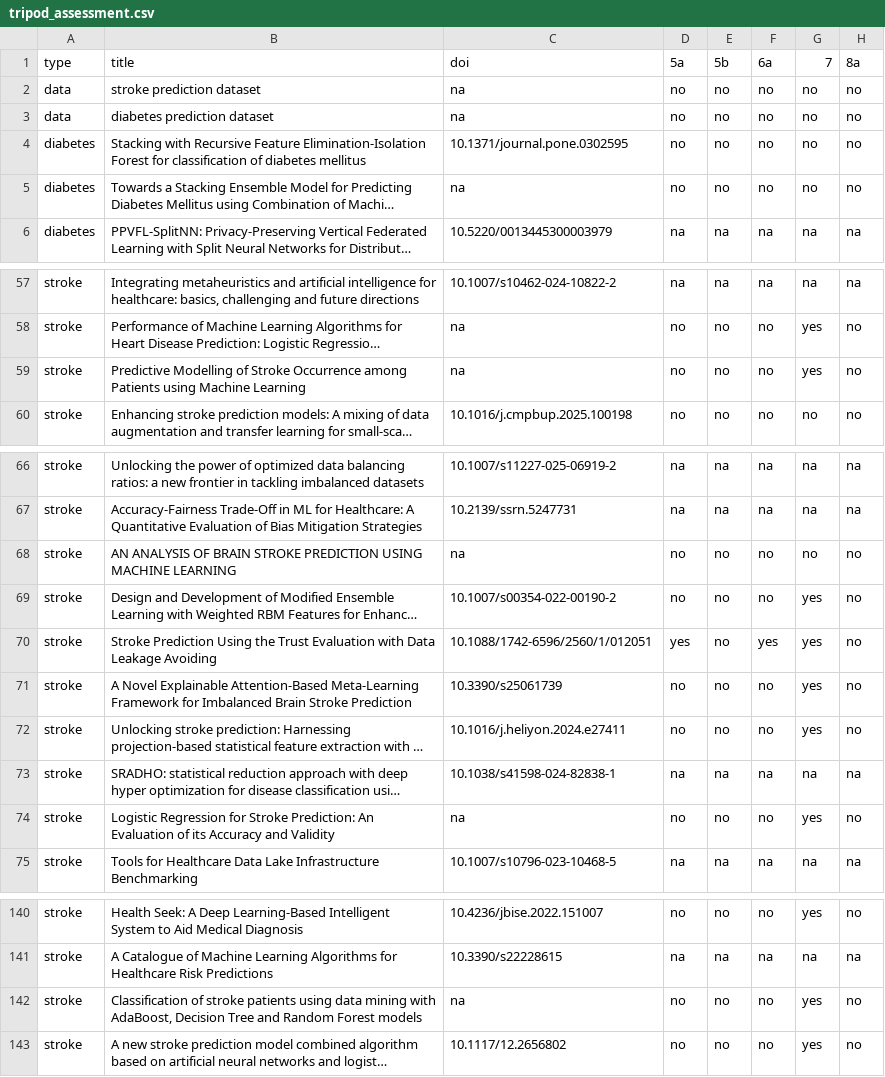
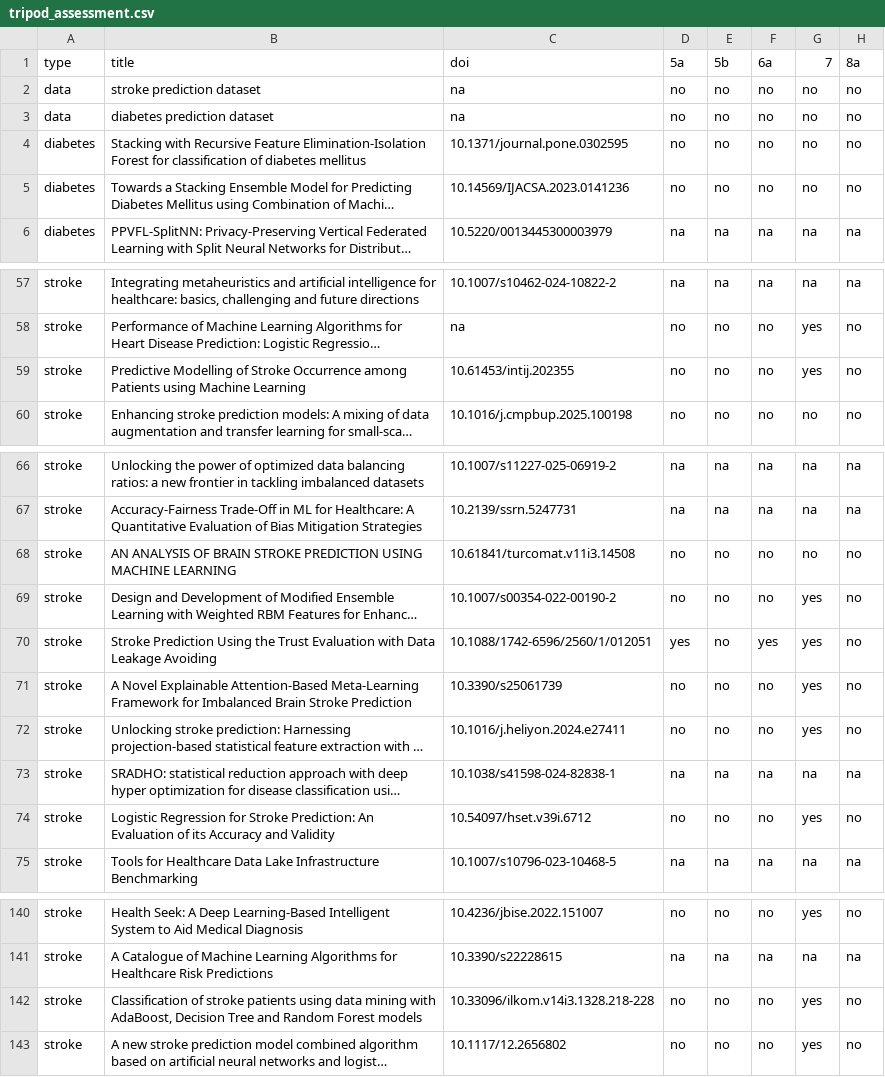
Before and after one commit to alexdgibson/cpm_data_prov, a CSV file: 01_data/tripod_assessment.csv, drawn as a sheet; only a part is shown, gaps mark what is left out; long unchanged cells end in …; the diff names each change by its address in the sheet, - before the commit and + after, or states it on an @@ line.

```diff
--- a/01_data/tripod_assessment.csv
+++ b/01_data/tripod_assessment.csv
-C5 (doi): na
+C5 (doi): 10.14569/IJACSA.2023.0141236
-C59 (doi): na
+C59 (doi): 10.61453/intij.202355
-C68 (doi): na
+C68 (doi): 10.61841/turcomat.v11i3.14508
-C74 (doi): na
+C74 (doi): 10.54097/hset.v39i.6712
-C142 (doi): na
+C142 (doi): 10.33096/ilkom.v14i3.1328.218-228
```
Also changed, not shown: 01_data/stroke_rescreen.csv, 3 other files.
